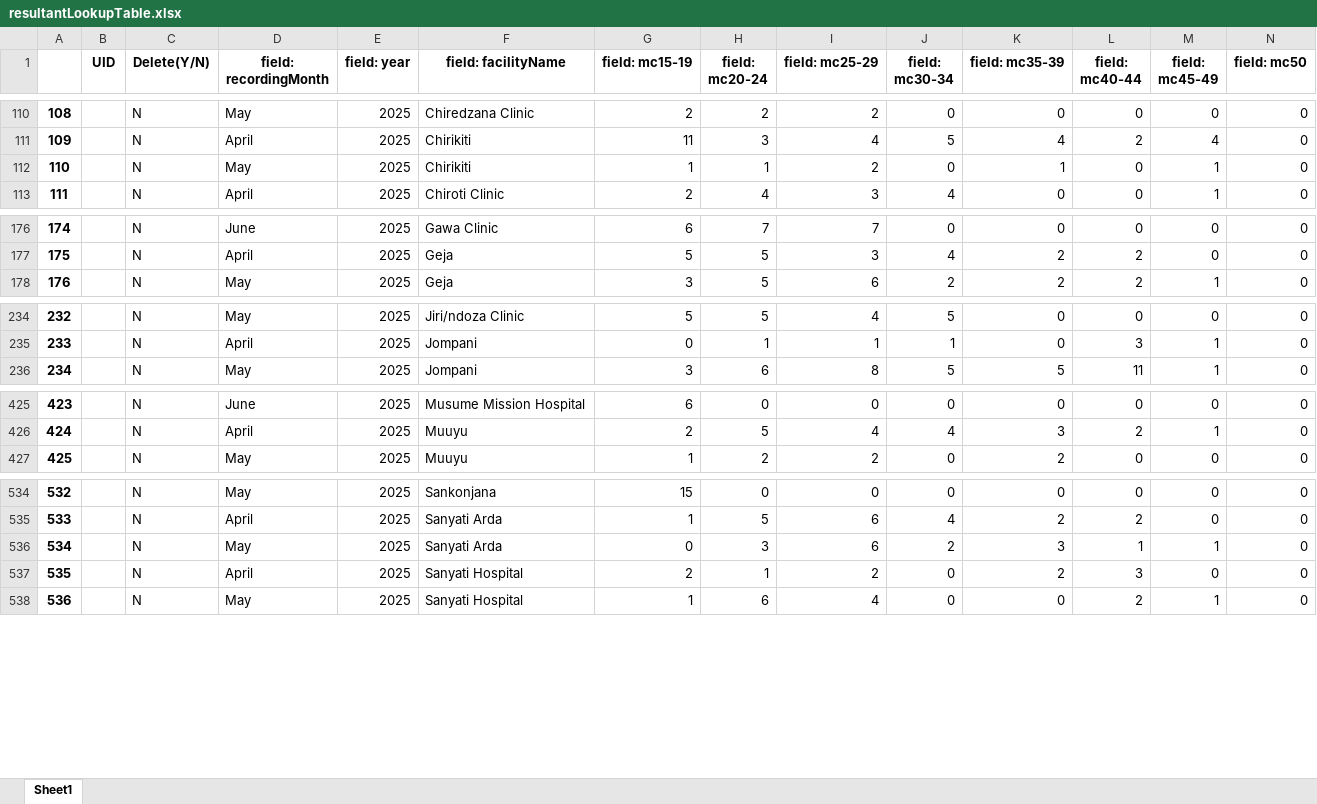
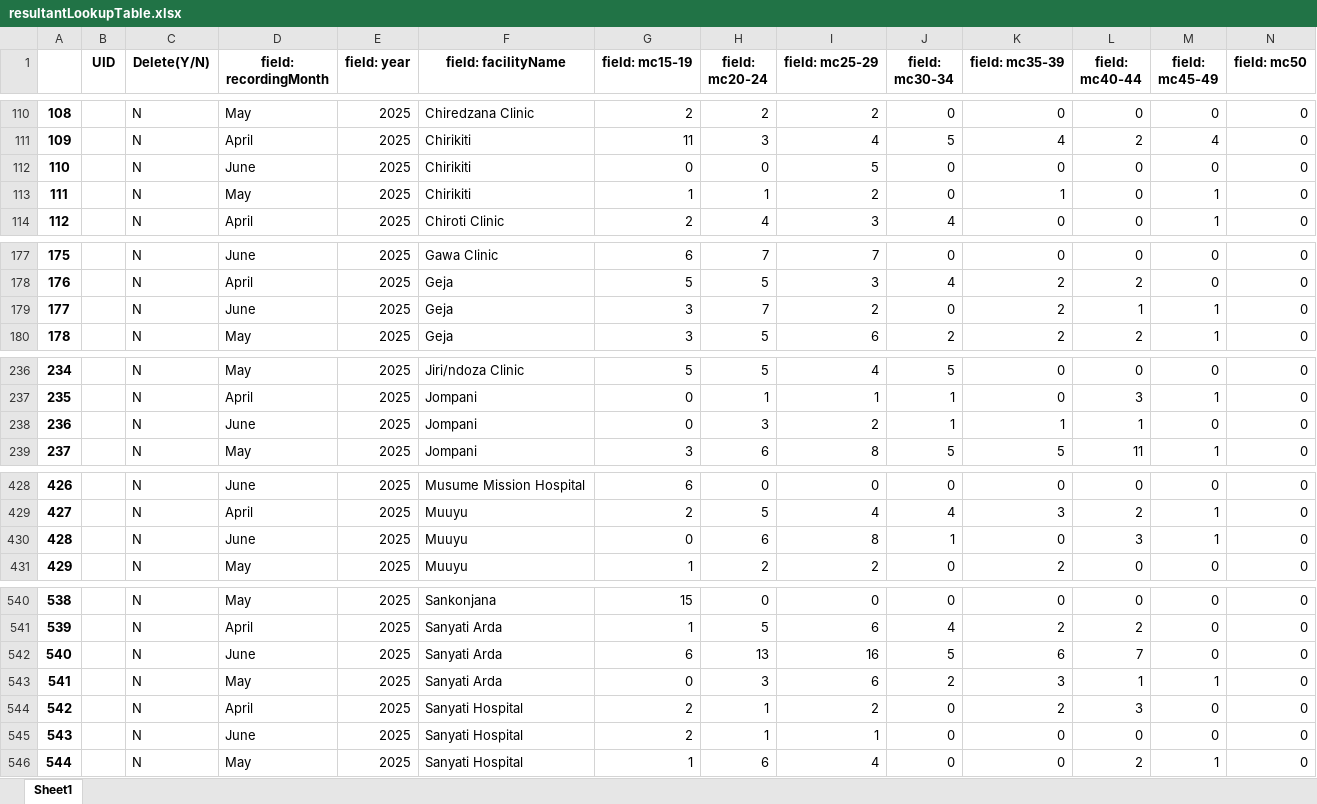
Before and after one commit to ashleymutenha/zazicProgrammaticReport, an Excel workbook: resultantLookupTable.xlsx, sheet Sheet1, drawn as a sheet; only a part is shown, gaps mark what is left out; values as stored, in another font and other column widths than the file's, no borders; addresses are those after the commit; rows hold the shown columns only; the diff covers the shown part only; the diff names each change by its address in the sheet, - before the commit and + after, or states it on an @@ line.

```diff
--- a/resultantLookupTable.xlsx (sheet Sheet1)
+++ b/resultantLookupTable.xlsx (sheet Sheet1)
+row 112: 110 |  | N | June | 2025 | Chirikiti | 0 | 0 | 5 | 0 | 0 | 0 | 0 | 0
@@ column A renumbered from row 113 down @@
+row 179: 177 |  | N | June | 2025 | Geja | 3 | 7 | 2 | 0 | 2 | 1 | 1 | 0
+row 238: 236 |  | N | June | 2025 | Jompani | 0 | 3 | 2 | 1 | 1 | 1 | 0 | 0
+row 430: 428 |  | N | June | 2025 | Muuyu | 0 | 6 | 8 | 1 | 0 | 3 | 1 | 0
+row 542: 540 |  | N | June | 2025 | Sanyati Arda | 6 | 13 | 16 | 5 | 6 | 7 | 0 | 0
+row 545: 543 |  | N | June | 2025 | Sanyati Hospital | 2 | 1 | 1 | 0 | 0 | 0 | 0 | 0
```
Also changed, not shown: 3 added rows elsewhere in this sheet, ZDIPlookup.xlsx, data.xlsx, 8 other files.
